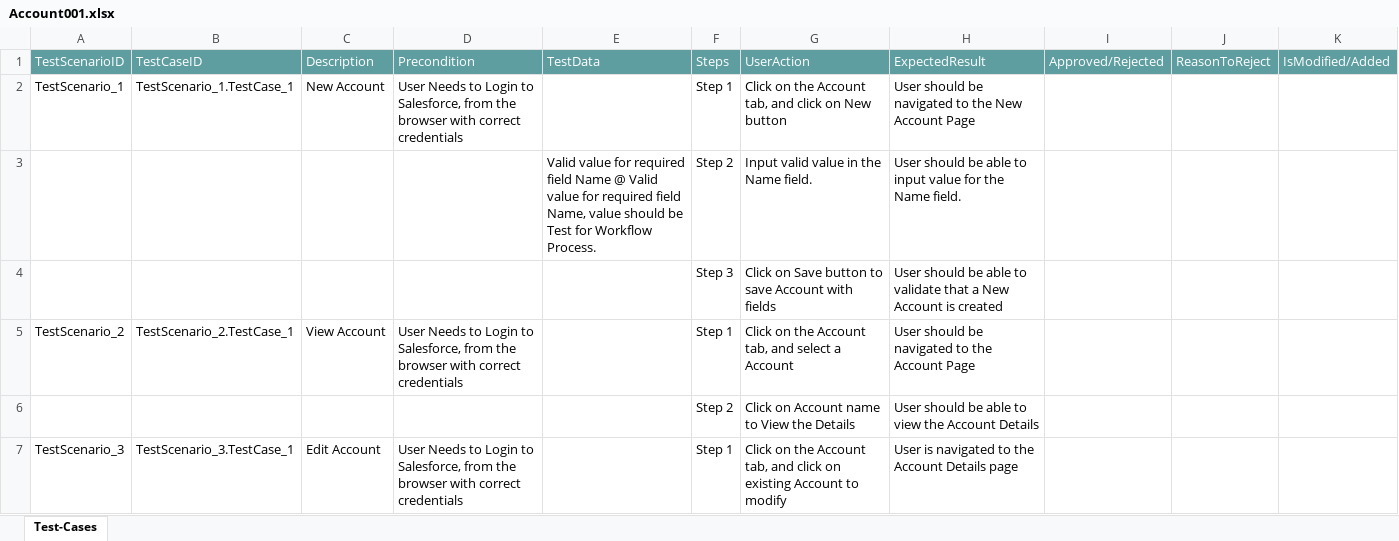
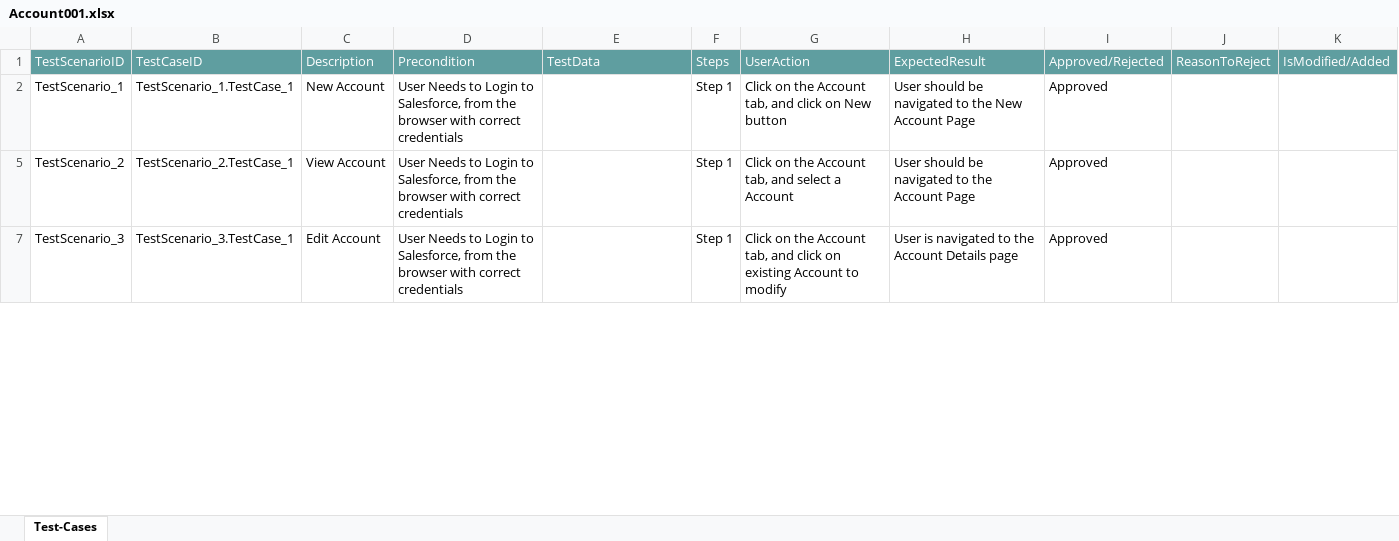
Before and after one commit to ShaikMohamedIrfan/R5SNAPTESTING, an Excel workbook: Account001.xlsx, sheet Test-Cases, drawn as a sheet; only a part is shown; values as stored, in another font and other column widths than the file's, no borders; table styles not drawn; the diff covers the shown part only; the diff names each change by its address in the sheet, - before the commit and + after, or states it on an @@ line.

Commit message:
Add files via upload

```diff
--- a/Account001.xlsx (sheet Test-Cases)
+++ b/Account001.xlsx (sheet Test-Cases)
-I2: (empty)
+I2: Approved
@@ row 3 hidden:  |  |  |  | Valid value for required field Name @ Valid value for required field Name, value should be Test for Workflow Process. | Step 2 | Input valid value in the Name field. | User should be able to input value for the Name field. @@
@@ row 4 hidden:  |  |  |  |  | Step 3 | Click on Save button to save Account with fields | User should be able to validate that a New Account is created @@
-I5: (empty)
+I5: Approved
@@ row 6 hidden:  |  |  |  |  | Step 2 | Click on Account name to View the Details | User should be able to view the Account Details @@
-I7: (empty)
+I7: Approved
```
Also changed, not shown: 4 hidden or unhidden rows and 1 edited cell elsewhere in this sheet.
